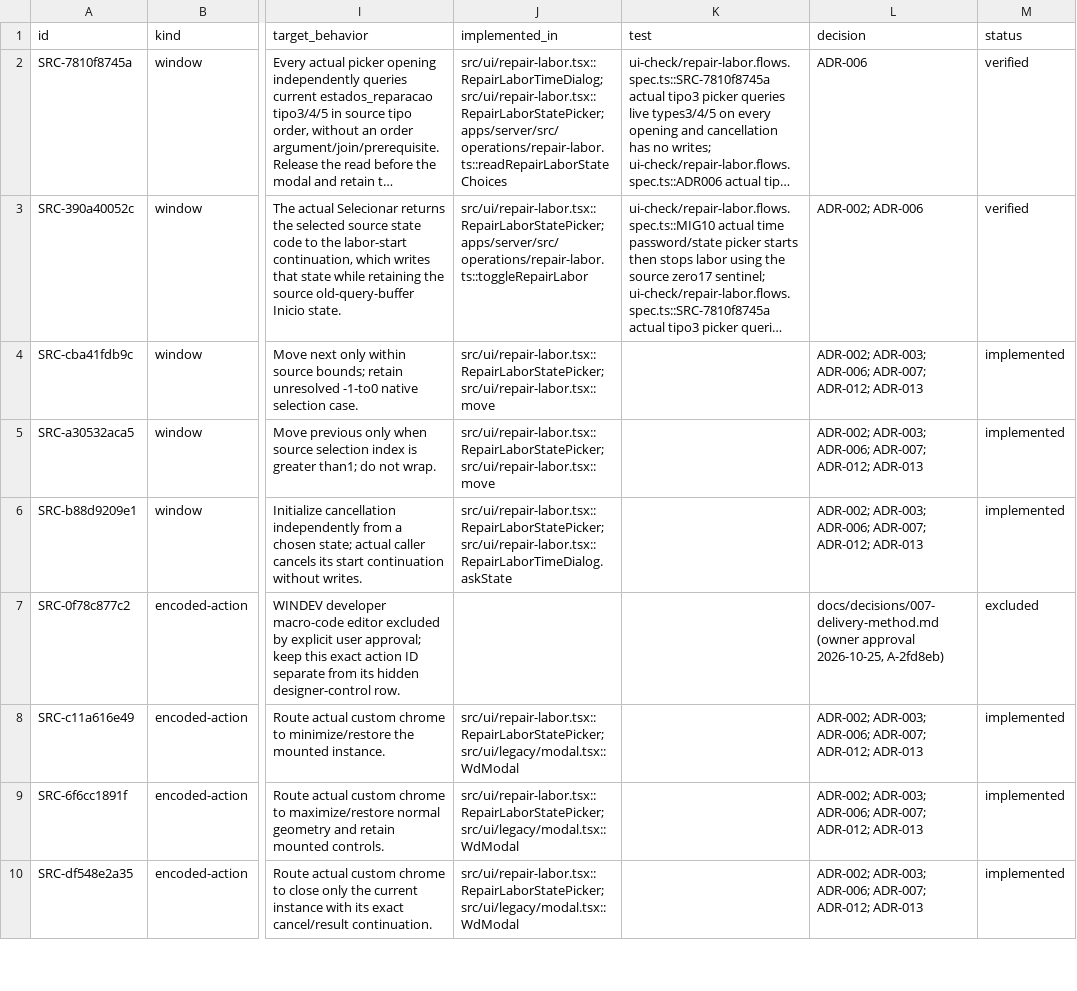
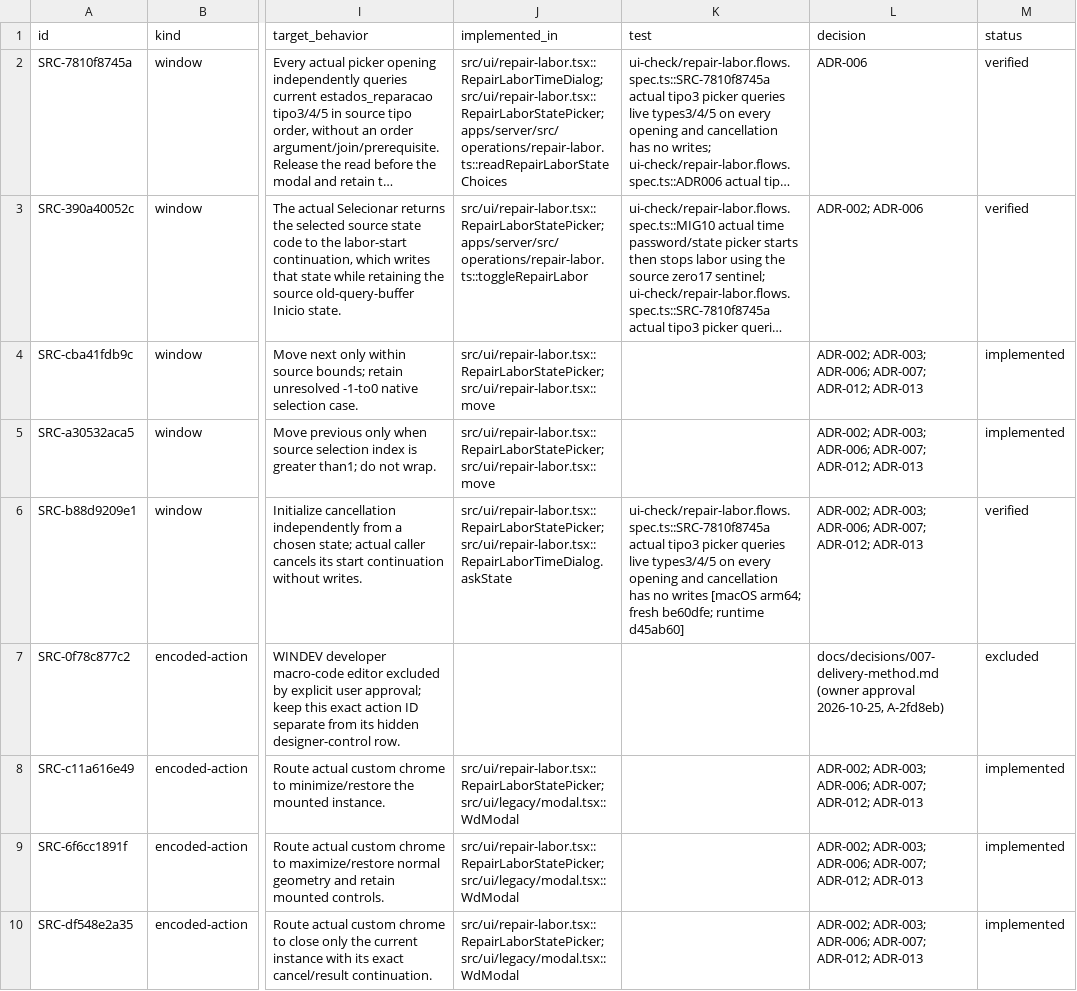
Before and after one commit to callmesora/gestao-oficinas, a CSV file: docs/parity/WIN_Table_estado_reparacao_tipo3.csv, drawn as a sheet; only a part is shown, gaps mark what is left out; long unchanged cells end in …; the diff covers the shown part only; the diff names each change by its address in the sheet, - before the commit and + after, or states it on an @@ line.

```diff
--- a/docs/parity/WIN_Table_estado_reparacao_tipo3.csv
+++ b/docs/parity/WIN_Table_estado_reparacao_tipo3.csv
-K6 (test): (empty)
+K6 (test): ui-check/repair-labor.flows.spec.ts::SRC-7810f8745a actual tipo3 picker queries live types3/4/5 on every opening and cancellation has no writes [macOS arm64; fresh be60dfe; runtime d45ab60]
-M6 (status): implemented
+M6 (status): verified
```
Also changed, not shown: 6 edited cells elsewhere in this file, docs/parity/WINDEVDIALOGBOX.csv, docs/parity/WIN_Inserir_quantidade_password.csv, 46 other files.
